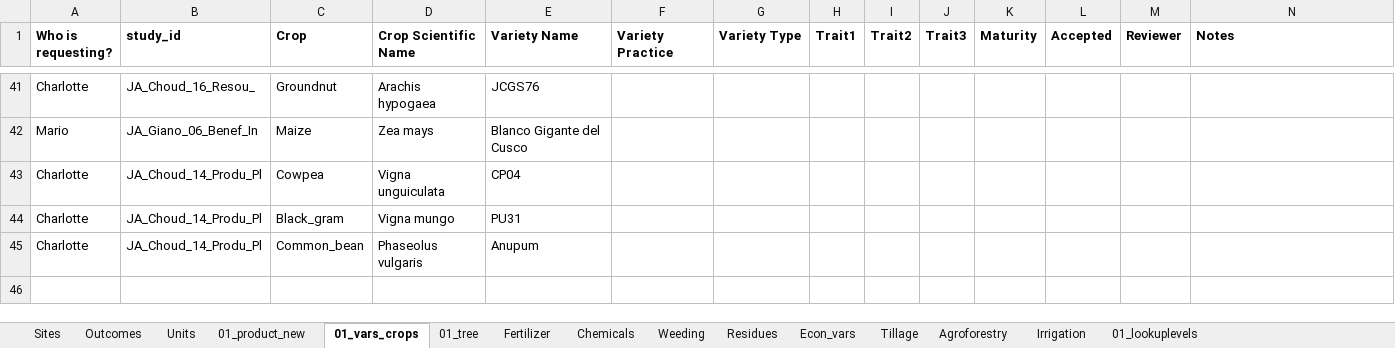
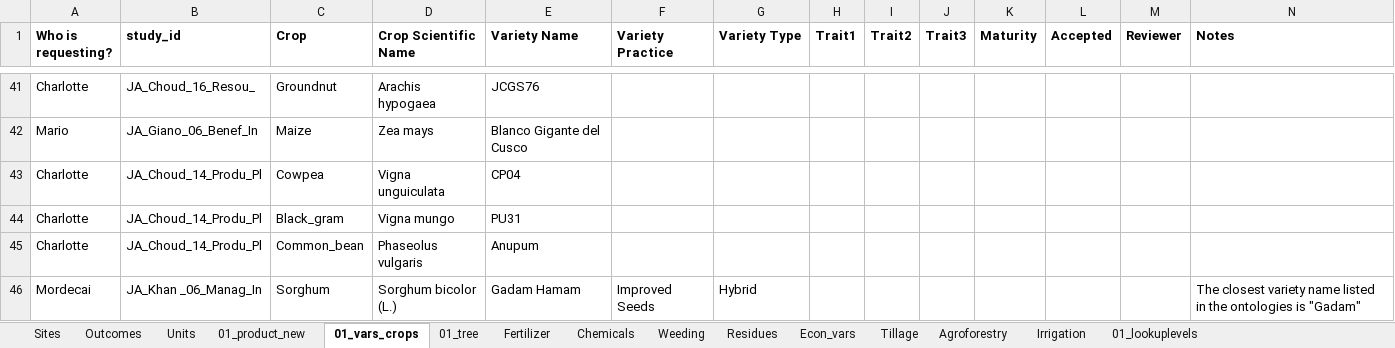
Before and after one commit to andreacsanchezb10/Agroecology_Evidence_Hub, an Excel workbook: 02.FOMD/02.metadata_structure/New term request .xlsx, sheet 01_vars_crops, drawn as a sheet; only a part is shown, gaps mark what is left out; values as stored, in another font and other column widths than the file's, no borders; conditional formats not drawn; the diff names each change by its address in the sheet, - before the commit and + after, or states it on an @@ line.

```diff
--- a/02.FOMD/02.metadata_structure/New term request .xlsx (sheet 01_vars_crops)
+++ b/02.FOMD/02.metadata_structure/New term request .xlsx (sheet 01_vars_crops)
+row 46: Mordecai | JA_Khan _06_Manag_In | Sorghum | Sorghum bicolor (L.) | Gadam Hamam | Improved Seeds | Hybrid |  |  |  |  |  |  | The closest variety name listed in the ontologies is "Gadam"
```
Also changed, not shown: 13 other files.
